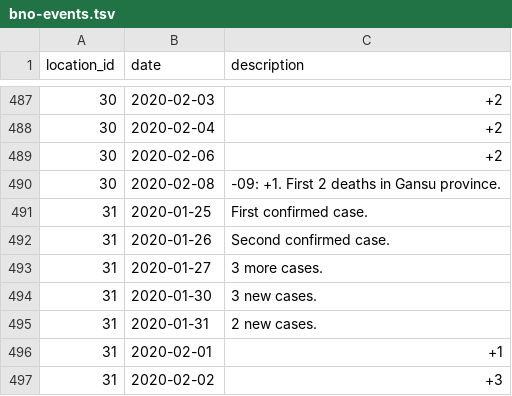
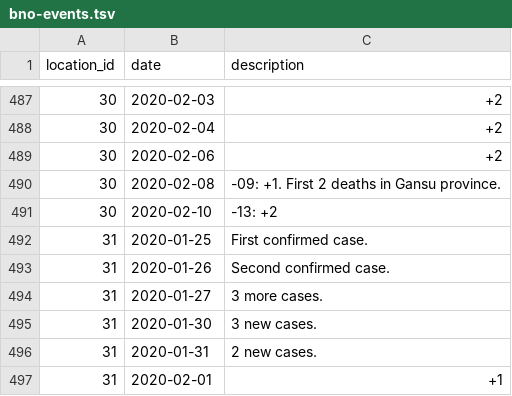
Before and after one commit to smartquark/coronavirus_data, a TSV file: data/bno-events.tsv, drawn as a sheet; only a part is shown, gaps mark what is left out; the shorter side is filled out with more unchanged rows; the diff names each change by its address in the sheet, - before the commit and + after, or states it on an @@ line.

```diff
--- a/data/bno-events.tsv
+++ b/data/bno-events.tsv
+row 491: 30 | 2020-02-10 | -13: +2
```
Also changed, not shown: data/bno-cities.tsv.
